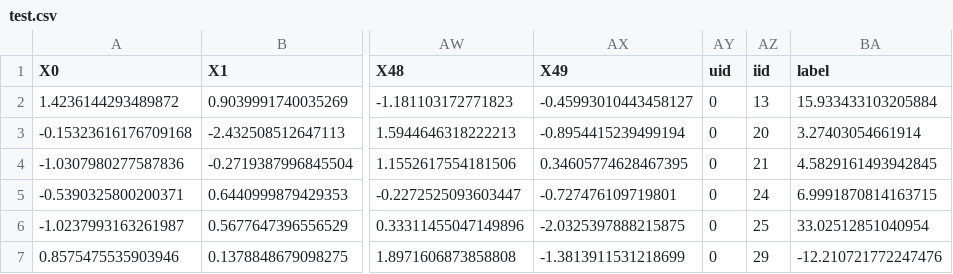
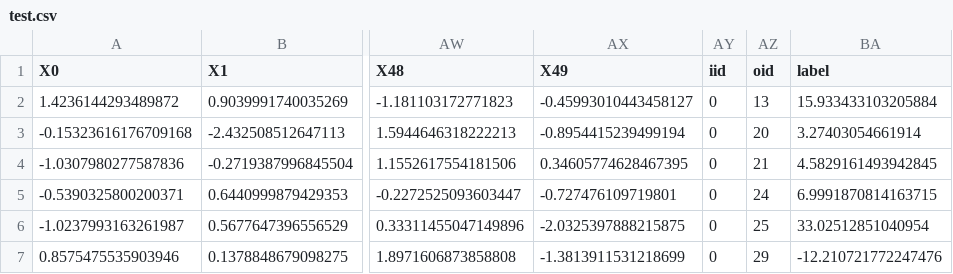
Before and after one commit to junjieliang672/LMLFM, a CSV file: test.csv, drawn as a sheet; only a part is shown, gaps mark what is left out; the diff names each change by its address in the sheet, - before the commit and + after, or states it on an @@ line.

```diff
--- a/test.csv
+++ b/test.csv
-AY1: uid
+AY1: iid
-AZ1: iid
+AZ1: oid
```
Also changed, not shown: 3 other files.
